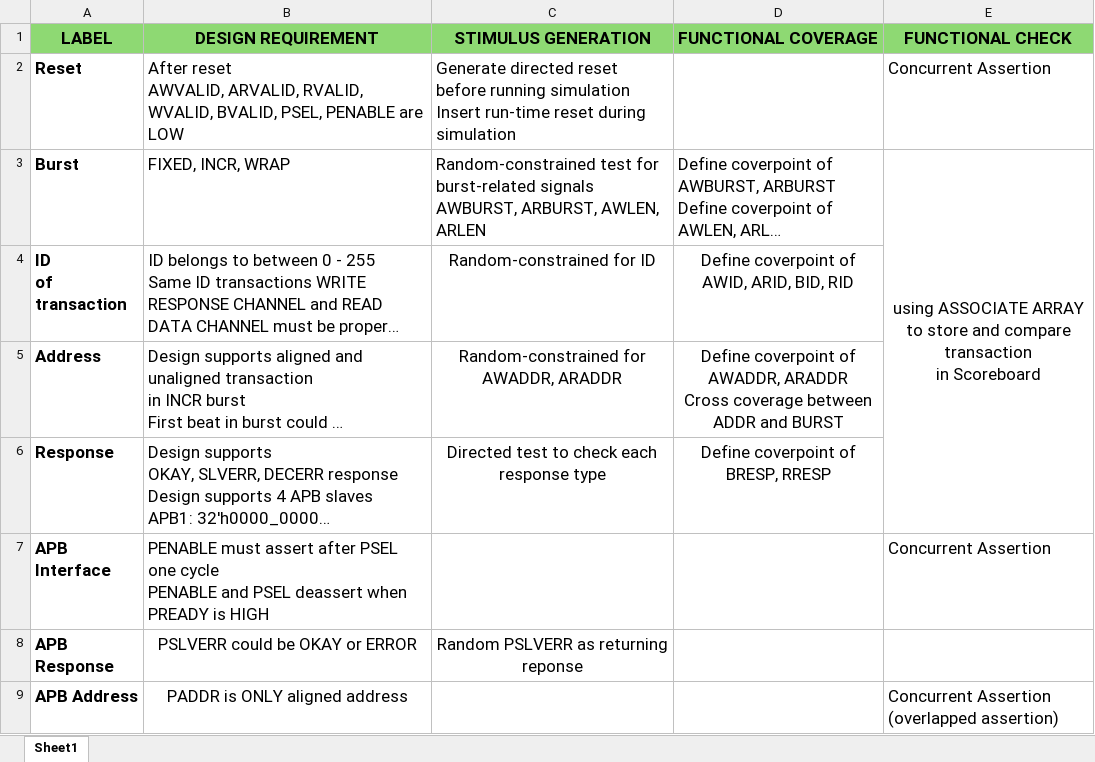
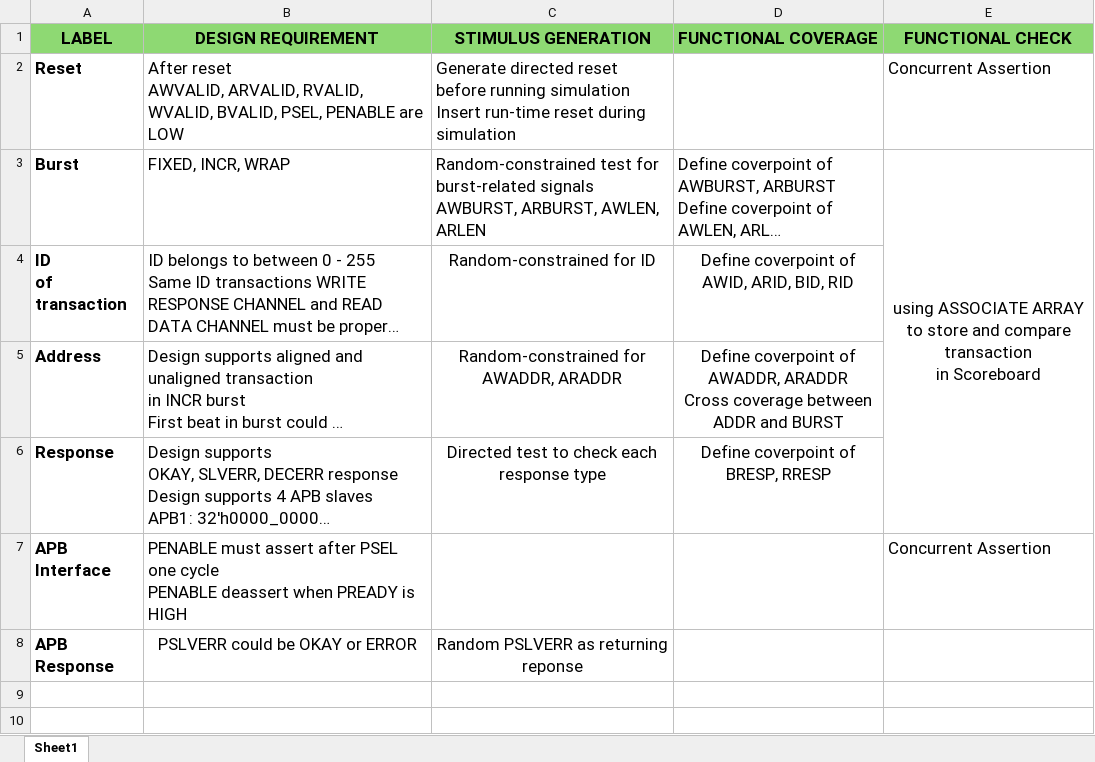
Before and after one commit to Manprocoder/AXI-APB-Bridge, an Excel workbook: test_plan.xlsx, sheet Sheet1, drawn as a sheet; long unchanged cells end in …; values as stored, in another font and other column widths than the file's, no borders; ↵ is a line break in a cell; the diff names each change by its address in the sheet, - before the commit and + after, or states it on an @@ line.

```diff
--- a/test_plan.xlsx (sheet Sheet1)
+++ b/test_plan.xlsx (sheet Sheet1)
-B7 (DESIGN REQUIREMENT): …cycle ↵ PENABLE and PSEL deassert when…
+B7 (DESIGN REQUIREMENT): …cycle ↵ PENABLE deassert when…
-row 9: APB Address | PADDR is ONLY aligned address |  |  | Concurrent Assertion ↵ (overlapped assertion)
```
Also changed, not shown: 21 other files.
